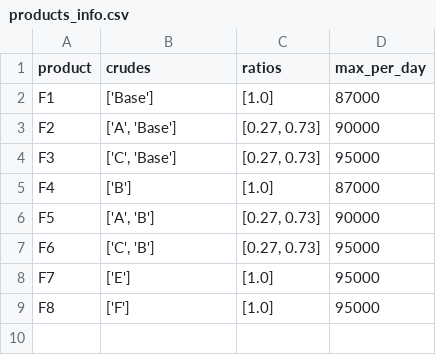
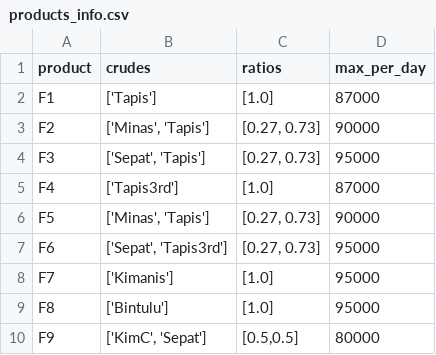
Before and after one commit to maercaestro/aegis-scheduler, a CSV file: test_data/products_info.csv, drawn as a sheet.

```diff
--- a/test_data/products_info.csv
+++ b/test_data/products_info.csv
@@ -1,9 +1,10 @@
 product,crudes,ratios,max_per_day
-F1,['Base'],[1.0],87000
-F2,"['A', 'Base']","[0.27, 0.73]",90000
-F3,"['C', 'Base']","[0.27, 0.73]",95000
-F4,['B'],[1.0],87000
-F5,"['A', 'B']","[0.27, 0.73]",90000
-F6,"['C', 'B']","[0.27, 0.73]",95000
-F7,['E'],[1.0],95000
-F8,['F'],[1.0],95000
+F1,['Tapis'],[1.0],87000
+F2,"['Minas', 'Tapis']","[0.27, 0.73]",90000
+F3,"['Sepat', 'Tapis']","[0.27, 0.73]",95000
+F4,['Tapis3rd'],[1.0],87000
+F5,"['Minas', 'Tapis']","[0.27, 0.73]",90000
+F6,"['Sepat', 'Tapis3rd']","[0.27, 0.73]",95000
+F7,['Kimanis'],[1.0],95000
+F8,['Bintulu'],[1.0],95000
+F9,"['KimC', 'Sepat']","[0.5,0.5]",80000
```
Also changed, not shown: 1 other file.
